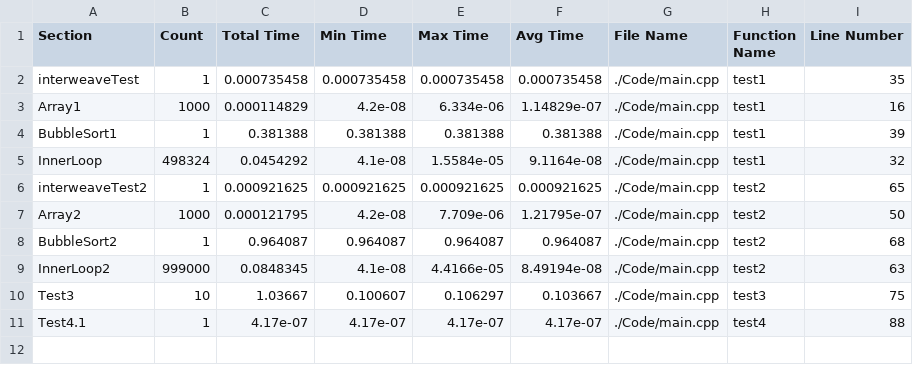
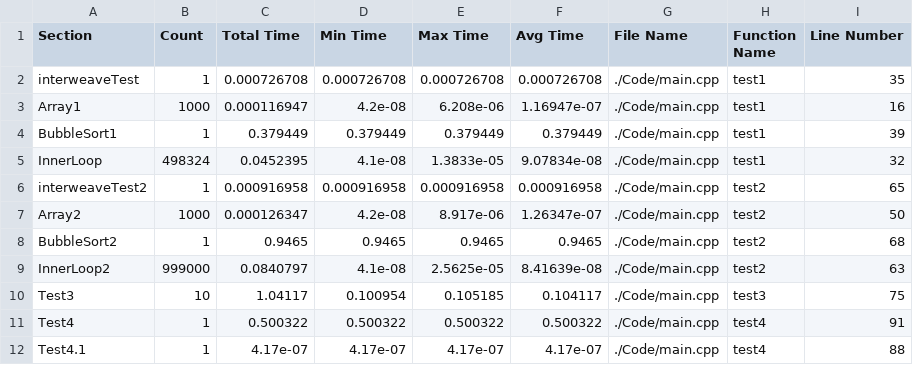
Before and after one commit to HuMIn-Game-Lab/lab-2-c-profiler-kingbenjamin03, a CSV file: Data/ProfilerStats.csv, drawn as a sheet.

Commit message:
updated an interweaving test

```diff
--- a/Data/ProfilerStats.csv
+++ b/Data/ProfilerStats.csv
@@ -1,11 +1,12 @@
 Section, Count, Total Time, Min Time, Max Time, Avg Time, File Name, Function Name, Line Number
-interweaveTest, 1, 0.000735458, 0.000735458, 0.000735458, 0.000735458, ./Code/main.cpp, test1, 35
-Array1, 1000, 0.000114829, 4.2e-08, 6.334e-06, 1.14829e-07, ./Code/main.cpp, test1, 16
-BubbleSort1, 1, 0.381388, 0.381388, 0.381388, 0.381388, ./Code/main.cpp, test1, 39
-InnerLoop, 498324, 0.0454292, 4.1e-08, 1.5584e-05, 9.1164e-08, ./Code/main.cpp, test1, 32
-interweaveTest2, 1, 0.000921625, 0.000921625, 0.000921625, 0.000921625, ./Code/main.cpp, test2, 65
-Array2, 1000, 0.000121795, 4.2e-08, 7.709e-06, 1.21795e-07, ./Code/main.cpp, test2, 50
-BubbleSort2, 1, 0.964087, 0.964087, 0.964087, 0.964087, ./Code/main.cpp, test2, 68
-InnerLoop2, 999000, 0.0848345, 4.1e-08, 4.4166e-05, 8.49194e-08, ./Code/main.cpp, test2, 63
-Test3, 10, 1.03667, 0.100607, 0.106297, 0.103667, ./Code/main.cpp, test3, 75
+interweaveTest, 1, 0.000726708, 0.000726708, 0.000726708, 0.000726708, ./Code/main.cpp, test1, 35
+Array1, 1000, 0.000116947, 4.2e-08, 6.208e-06, 1.16947e-07, ./Code/main.cpp, test1, 16
+BubbleSort1, 1, 0.379449, 0.379449, 0.379449, 0.379449, ./Code/main.cpp, test1, 39
+InnerLoop, 498324, 0.0452395, 4.1e-08, 1.3833e-05, 9.07834e-08, ./Code/main.cpp, test1, 32
+interweaveTest2, 1, 0.000916958, 0.000916958, 0.000916958, 0.000916958, ./Code/main.cpp, test2, 65
+Array2, 1000, 0.000126347, 4.2e-08, 8.917e-06, 1.26347e-07, ./Code/main.cpp, test2, 50
+BubbleSort2, 1, 0.9465, 0.9465, 0.9465, 0.9465, ./Code/main.cpp, test2, 68
+InnerLoop2, 999000, 0.0840797, 4.1e-08, 2.5625e-05, 8.41639e-08, ./Code/main.cpp, test2, 63
+Test3, 10, 1.04117, 0.100954, 0.105185, 0.104117, ./Code/main.cpp, test3, 75
+Test4, 1, 0.500322, 0.500322, 0.500322, 0.500322, ./Code/main.cpp, test4, 91
 Test4.1, 1, 4.17e-07, 4.17e-07, 4.17e-07, 4.17e-07, ./Code/main.cpp, test4, 88
```
Also changed, not shown: 5 other files.
